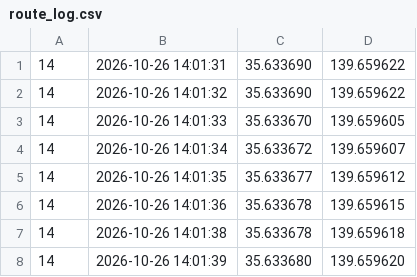
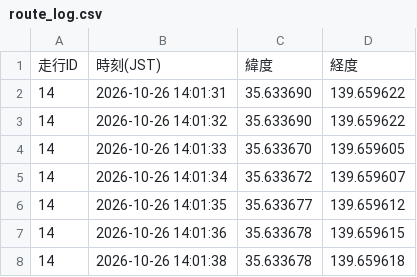
Before and after one commit to tT71lBbM/bicycle-stop-score, a CSV file: route_log.csv, drawn as a sheet; only a part is shown; the shorter side is filled out with more unchanged rows.

```diff
--- a/route_log.csv
+++ b/route_log.csv
@@ -1 +1,2 @@
+走行ID,時刻(JST),緯度,経度
 14,2026-10-26 14:01:31,35.633690,139.659622
```
Also changed, not shown: 1 other file.
